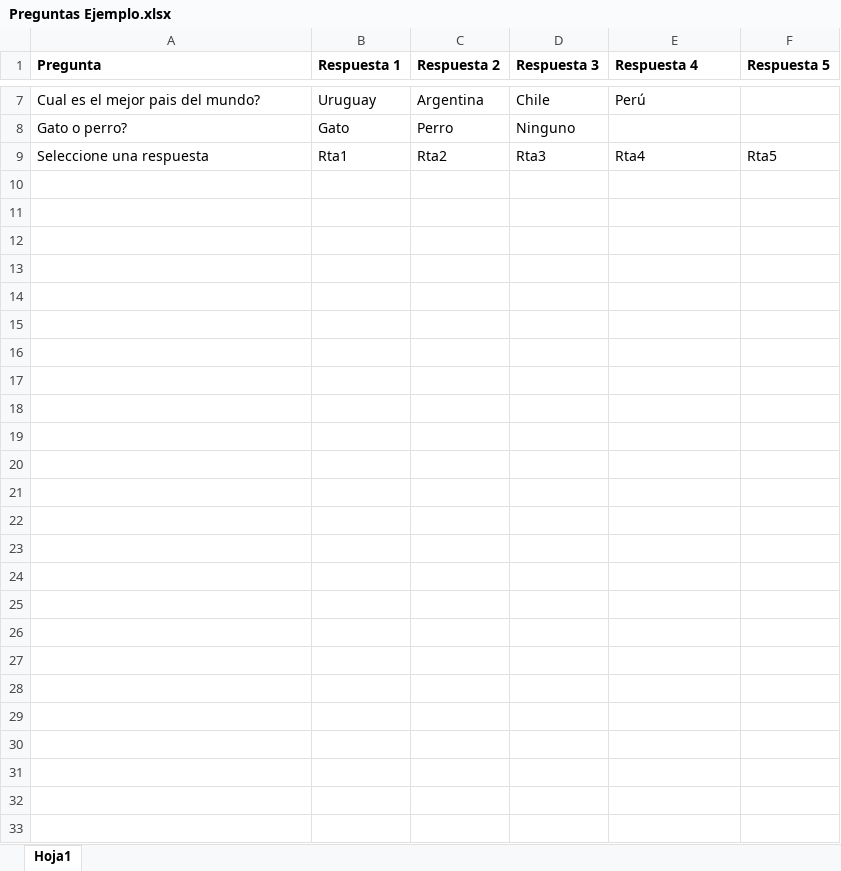
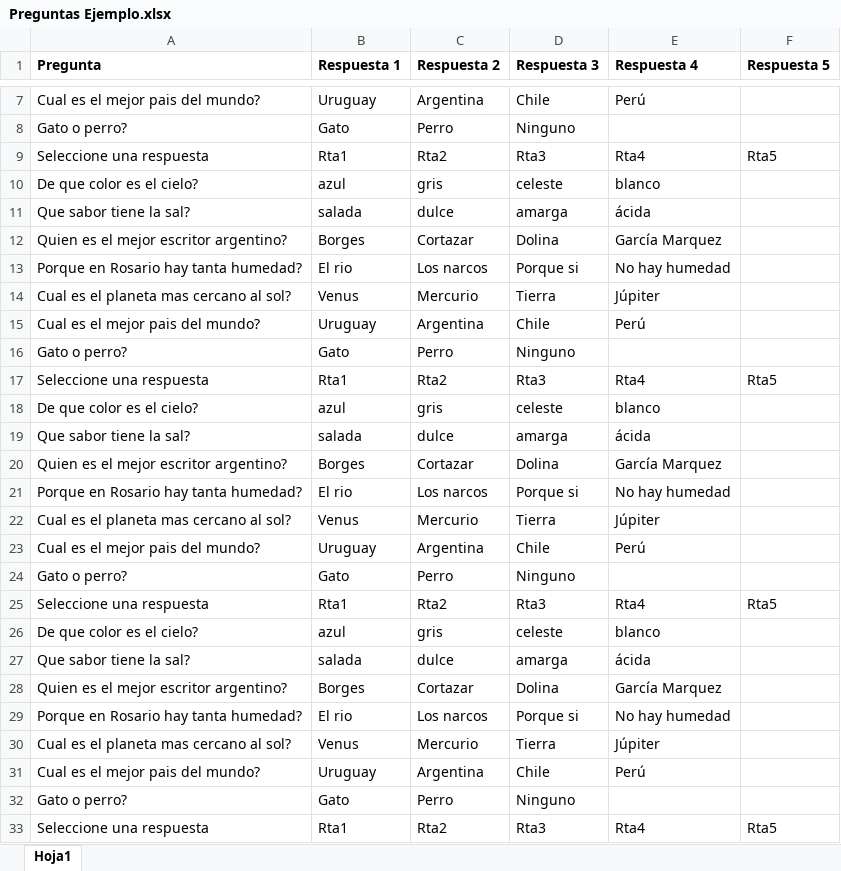
Before and after one commit to CamiLumani/Programita-multiple-choice, an Excel workbook: Preguntas Ejemplo.xlsx, sheet Hoja1, drawn as a sheet; only a part is shown, gaps mark what is left out; values as stored, in another font and other column widths than the file's, no borders; the diff names each change by its address in the sheet, - before the commit and + after, or states it on an @@ line.

```diff
--- a/Preguntas Ejemplo.xlsx (sheet Hoja1)
+++ b/Preguntas Ejemplo.xlsx (sheet Hoja1)
+row 10: De que color es el cielo? | azul | gris | celeste | blanco
+row 11: Que sabor tiene la sal? | salada | dulce | amarga | ácida
+row 12: Quien es el mejor escritor argentino? | Borges | Cortazar | Dolina | García Marquez
+row 13: Porque en Rosario hay tanta humedad? | El rio | Los narcos | Porque si | No hay humedad
+row 14: Cual es el planeta mas cercano al sol? | Venus | Mercurio | Tierra | Júpiter
+row 15: Cual es el mejor pais del mundo? | Uruguay | Argentina | Chile | Perú
+row 16: Gato o perro? | Gato | Perro | Ninguno
+row 17: Seleccione una respuesta | Rta1 | Rta2 | Rta3 | Rta4 | Rta5
+row 18: De que color es el cielo? | azul | gris | celeste | blanco
+row 19: Que sabor tiene la sal? | salada | dulce | amarga | ácida
+row 20: Quien es el mejor escritor argentino? | Borges | Cortazar | Dolina | García Marquez
+row 21: Porque en Rosario hay tanta humedad? | El rio | Los narcos | Porque si | No hay humedad
+row 22: Cual es el planeta mas cercano al sol? | Venus | Mercurio | Tierra | Júpiter
+row 23: Cual es el mejor pais del mundo? | Uruguay | Argentina | Chile | Perú
+row 24: Gato o perro? | Gato | Perro | Ninguno
+row 25: Seleccione una respuesta | Rta1 | Rta2 | Rta3 | Rta4 | Rta5
+row 26: De que color es el cielo? | azul | gris | celeste | blanco
+row 27: Que sabor tiene la sal? | salada | dulce | amarga | ácida
+row 28: Quien es el mejor escritor argentino? | Borges | Cortazar | Dolina | García Marquez
+row 29: Porque en Rosario hay tanta humedad? | El rio | Los narcos | Porque si | No hay humedad
+row 30: Cual es el planeta mas cercano al sol? | Venus | Mercurio | Tierra | Júpiter
+row 31: Cual es el mejor pais del mundo? | Uruguay | Argentina | Chile | Perú
+row 32: Gato o perro? | Gato | Perro | Ninguno
+row 33: Seleccione una respuesta | Rta1 | Rta2 | Rta3 | Rta4 | Rta5
```
Also changed, not shown: 4 other files.
